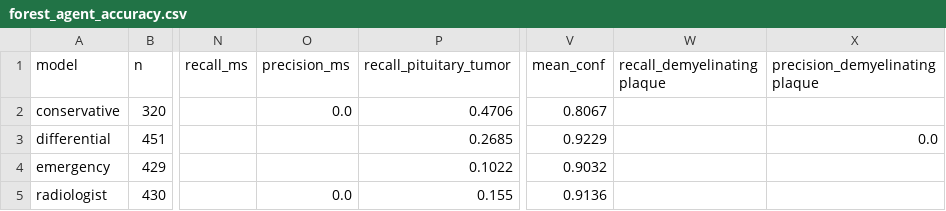
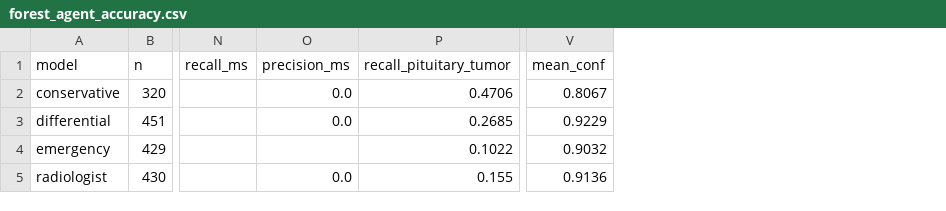
Before and after one commit to tamara-kostova/MultiAgentMedClassifier, a CSV file: outputs/analysis/multiclass_forest_n4/forest_agent_accuracy.csv, drawn as a sheet; only a part is shown, gaps mark what is left out; the diff names each change by its address in the sheet, - before the commit and + after, or states it on an @@ line.

Commit message:
fix null label sentinel, task-aware forest vote, strict scoring

```diff
--- a/outputs/analysis/multiclass_forest_n4/forest_agent_accuracy.csv
+++ b/outputs/analysis/multiclass_forest_n4/forest_agent_accuracy.csv
-column W (recall_demyelinating plaque), empty
-column X (precision_demyelinating plaque), row 3: 0.0
-O3 (precision_ms): (empty)
+O3 (precision_ms): 0.0
```
Also changed, not shown: outputs/analysis/binary_forest_n4/forest_agent_accuracy.csv, 26 other files.
